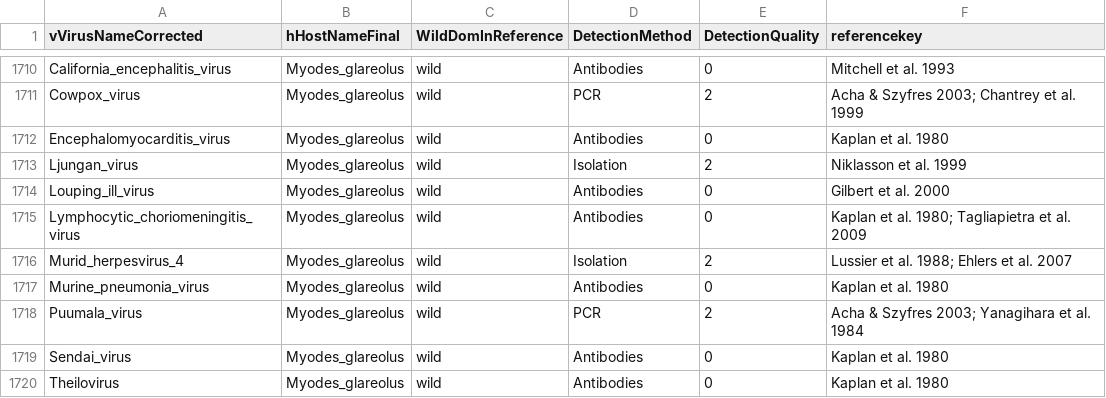
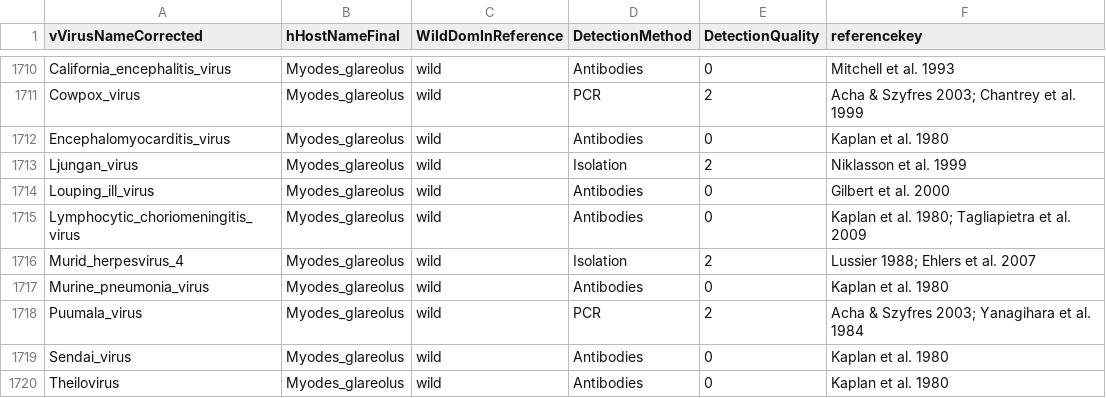
Before and after one commit to ecohealthalliance/HP3, a CSV file: data/associations.csv, drawn as a sheet; only a part is shown, gaps mark what is left out.

Commit message:
edit authors for Lussier 1988

```diff
--- a/data/associations.csv
+++ b/data/associations.csv
@@ -1715,3 +1715,3 @@ Louping_ill_virus,Myodes_glareolus,wild,Antibodies,0,Gilbert et al. 2000
 Lymphocytic_choriomeningitis_virus,Myodes_glareolus,wild,Antibodies,0,Kaplan et al. 1980; Tagliapietra et al. 2009
-Murid_herpesvirus_4,Myodes_glareolus,wild,Isolation,2,Lussier et al. 1988; Ehlers et al. 2007
+Murid_herpesvirus_4,Myodes_glareolus,wild,Isolation,2,Lussier 1988; Ehlers et al. 2007
 Murine_pneumonia_virus,Myodes_glareolus,wild,Antibodies,0,Kaplan et al. 1980
```
